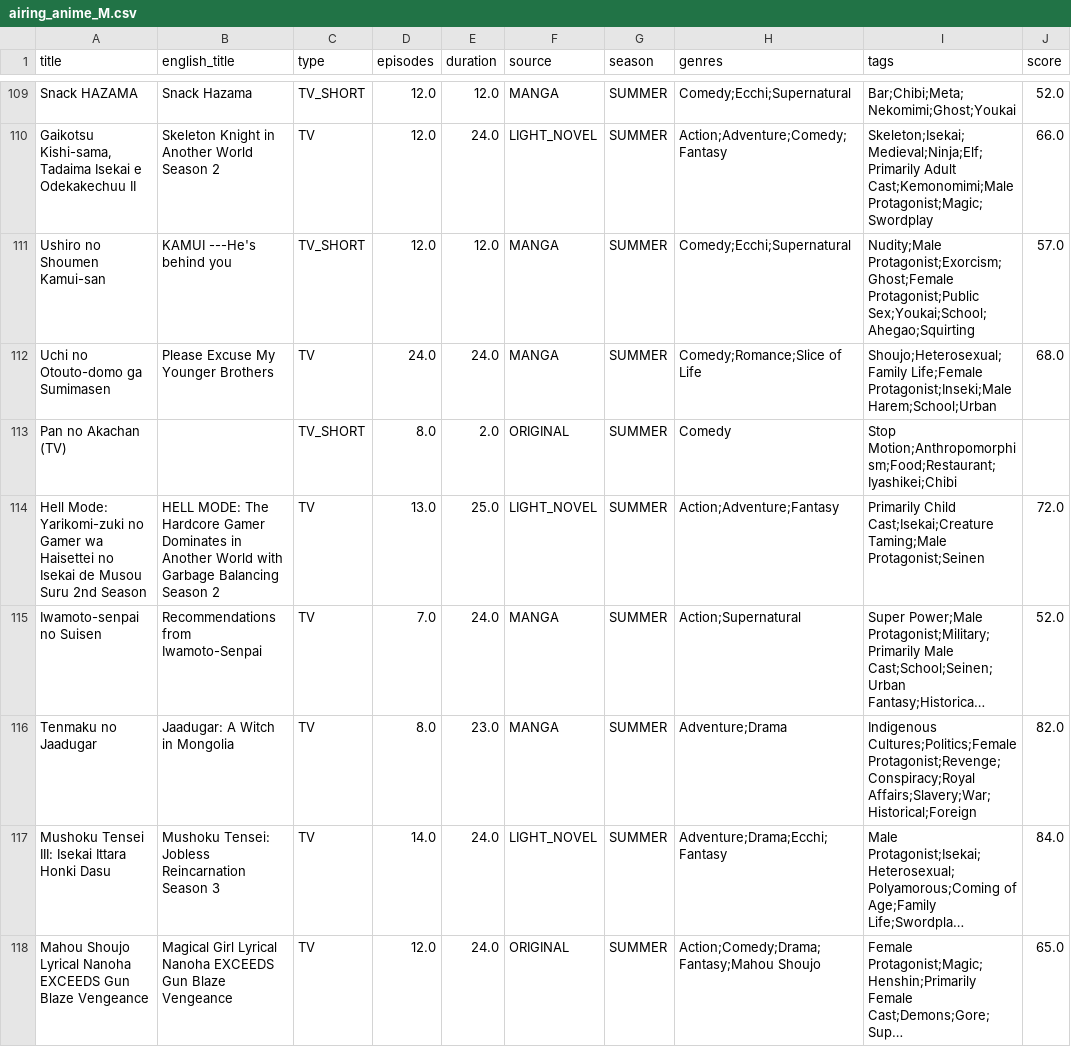
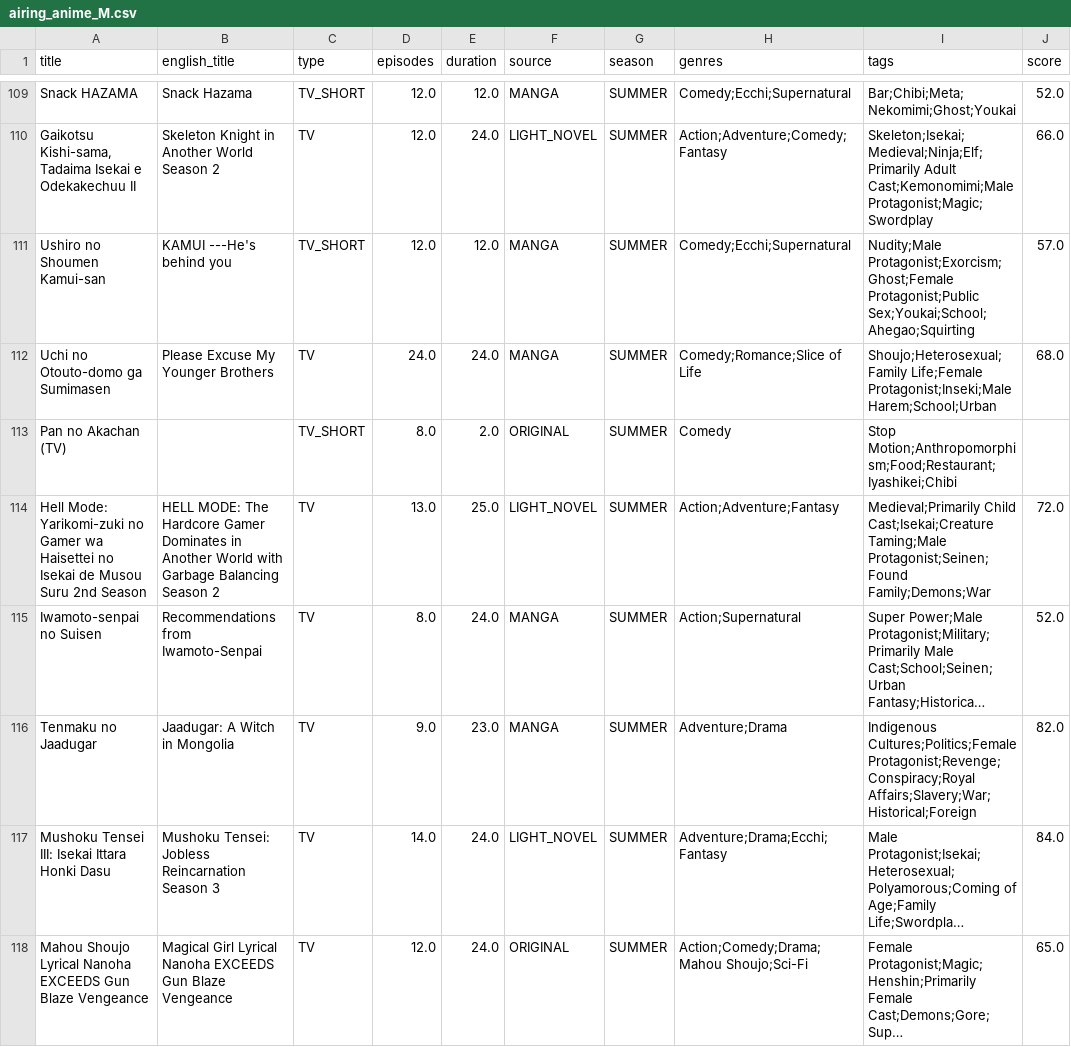
Before and after one commit to Andres-pixel35/Anime-dashboard, a CSV file: data/modified/airing_anime_M.csv, drawn as a sheet; only a part is shown, gaps mark what is left out; long unchanged cells end in …; the diff covers the shown part only; the diff names each change by its address in the sheet, - before the commit and + after, or states it on an @@ line.

```diff
--- a/data/modified/airing_anime_M.csv
+++ b/data/modified/airing_anime_M.csv
-I114 (tags): Primarily Child Cast;Isekai;Creature Taming;Male Protagonist;Seinen
+I114 (tags): Medieval;Primarily Child Cast;Isekai;Creature Taming;Male Protagonist;Seinen;Found Family;Demons;War
-D115 (episodes): 7.0
+D115 (episodes): 8.0
-D116 (episodes): 8.0
+D116 (episodes): 9.0
-H118 (genres): Action;Comedy;Drama;Fantasy;Mahou Shoujo
+H118 (genres): Action;Comedy;Drama;Mahou Shoujo;Sci-Fi
```
Also changed, not shown: 1 added row, 1 removed row and 25 edited cells elsewhere in this file, 1 other file.
